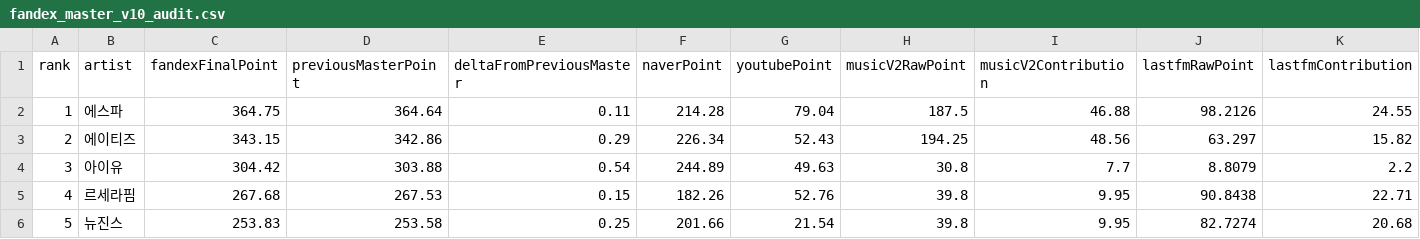
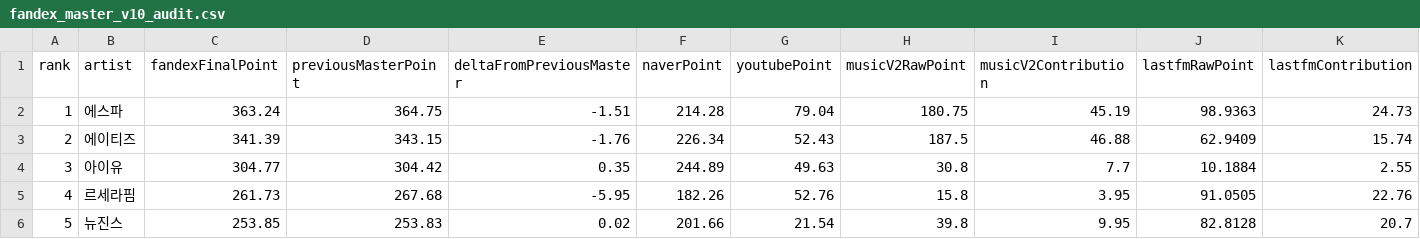
Before and after one commit to kpopmaker/fandex, a CSV file: data/fandex-cloud-v10/state/fandex_master_v10_audit.csv, drawn as a sheet; only a part is shown; the diff covers the shown part only.

```diff
--- a/data/fandex-cloud-v10/state/fandex_master_v10_audit.csv
+++ b/data/fandex-cloud-v10/state/fandex_master_v10_audit.csv
@@ -1,6 +1,6 @@
 rank,artist,fandexFinalPoint,previousMasterPoint,deltaFromPreviousMaster,naverPoint,youtubePoint,musicV2RawPoint,musicV2Contribution,lastfmRawPoint,lastfmContribution
-1,에스파,364.75,364.64,0.11,214.28,79.04,187.5,46.88,98.2126,24.55
-2,에이티즈,343.15,342.86,0.29,226.34,52.43,194.25,48.56,63.297,15.82
-3,아이유,304.42,303.88,0.54,244.89,49.63,30.8,7.7,8.8079,2.2
-4,르세라핌,267.68,267.53,0.15,182.26,52.76,39.8,9.95,90.8438,22.71
-5,뉴진스,253.83,253.58,0.25,201.66,21.54,39.8,9.95,82.7274,20.68
+1,에스파,363.24,364.75,-1.51,214.28,79.04,180.75,45.19,98.9363,24.73
+2,에이티즈,341.39,343.15,-1.76,226.34,52.43,187.5,46.88,62.9409,15.74
+3,아이유,304.77,304.42,0.35,244.89,49.63,30.8,7.7,10.1884,2.55
+4,르세라핌,261.73,267.68,-5.95,182.26,52.76,15.8,3.95,91.0505,22.76
+5,뉴진스,253.85,253.83,0.02,201.66,21.54,39.8,9.95,82.8128,20.7
```
Also changed, not shown: 25 edited cells elsewhere in this file, data/fandex-cloud-v10/state/lastfm_global_interest_rolling_score_preview_v1_latest.csv, data/fandex-cloud-v10/state/music_chart_check_history_v1.csv, 14 other files.
